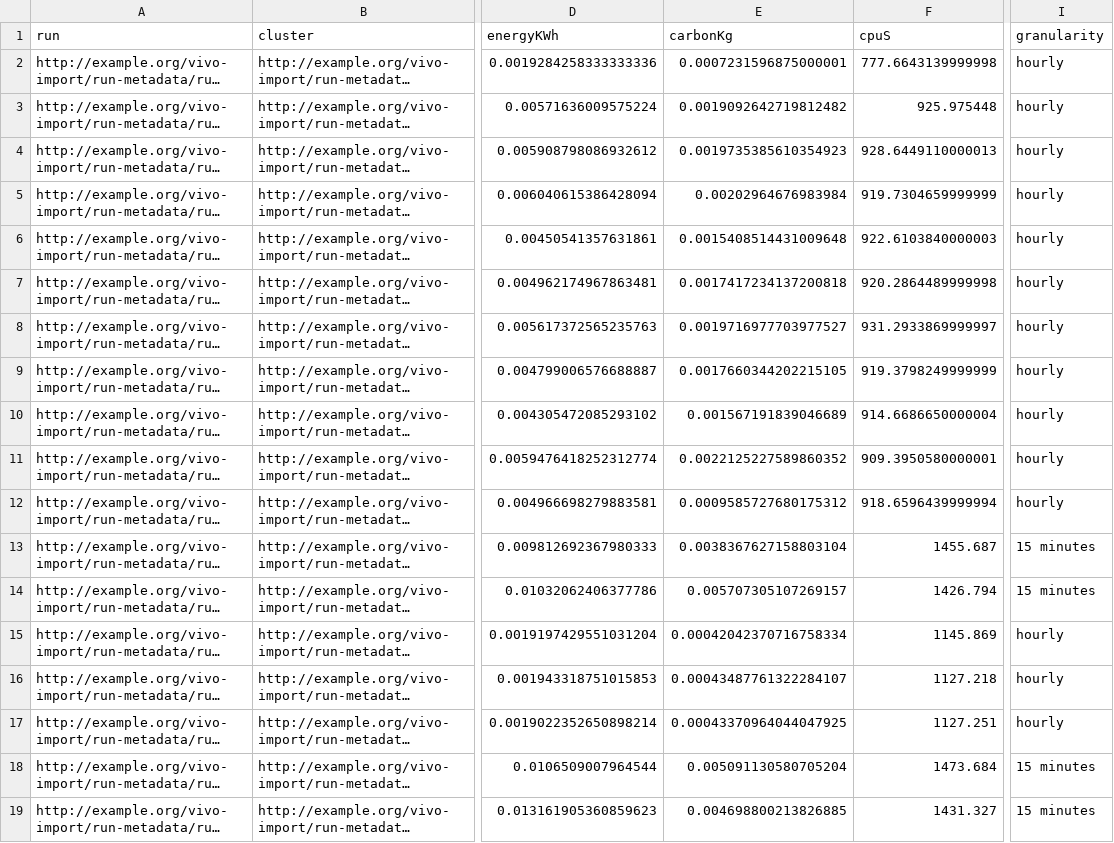
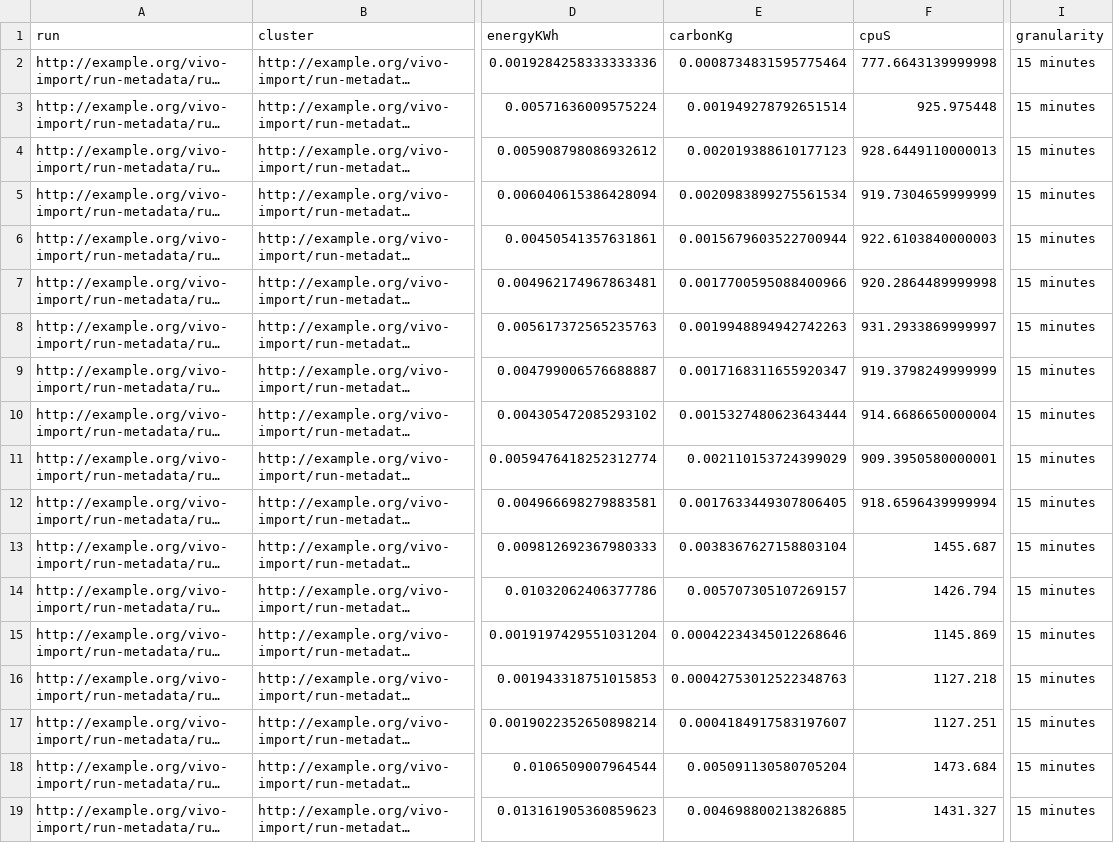
Before and after one commit to YagmurKati/fonda-vivo-run-publisher, a CSV file: evaluation/data/runs.csv, drawn as a sheet; only a part is shown, gaps mark what is left out; long unchanged cells end in …; the diff covers the shown part only; the diff names each change by its address in the sheet, - before the commit and + after, or states it on an @@ line.

```diff
--- a/evaluation/data/runs.csv
+++ b/evaluation/data/runs.csv
-E2 (carbonKg): 0.0007231596875000001
+E2 (carbonKg): 0.0008734831595775464
-I2:I12 (granularity): hourly
+I2:I12 (granularity): 15 minutes
-E3 (carbonKg): 0.0019092642719812482
+E3 (carbonKg): 0.001949278792651514
-E4 (carbonKg): 0.0019735385610354923
+E4 (carbonKg): 0.002019388610177123
-E5 (carbonKg): 0.00202964676983984
+E5 (carbonKg): 0.0020983899275561534
-E6 (carbonKg): 0.0015408514431009648
+E6 (carbonKg): 0.0015679603522700944
-E7 (carbonKg): 0.0017417234137200818
+E7 (carbonKg): 0.0017700595088400966
-E8 (carbonKg): 0.0019716977703977527
+E8 (carbonKg): 0.0019948894942742263
-E9 (carbonKg): 0.0017660344202215105
+E9 (carbonKg): 0.0017168311655920347
-E10 (carbonKg): 0.001567191839046689
+E10 (carbonKg): 0.0015327480623643444
-E11 (carbonKg): 0.0022125227589860352
+E11 (carbonKg): 0.002110153724399029
-E12 (carbonKg): 0.0009585727680175312
+E12 (carbonKg): 0.0017633449307806405
-E15 (carbonKg): 0.00042042370716758334
+E15 (carbonKg): 0.00042234345012268646
-I15:I17 (granularity): hourly
+I15:I17 (granularity): 15 minutes
-E16 (carbonKg): 0.00043487761322284107
+E16 (carbonKg): 0.00042753012522348763
-E17 (carbonKg): 0.00043370964044047925
+E17 (carbonKg): 0.0004184917583197607
```
Also changed, not shown: 20 edited cells elsewhere in this file, evaluation/data/carbon-sources.csv, evaluation/data/step-sums.csv, 8 other files.
